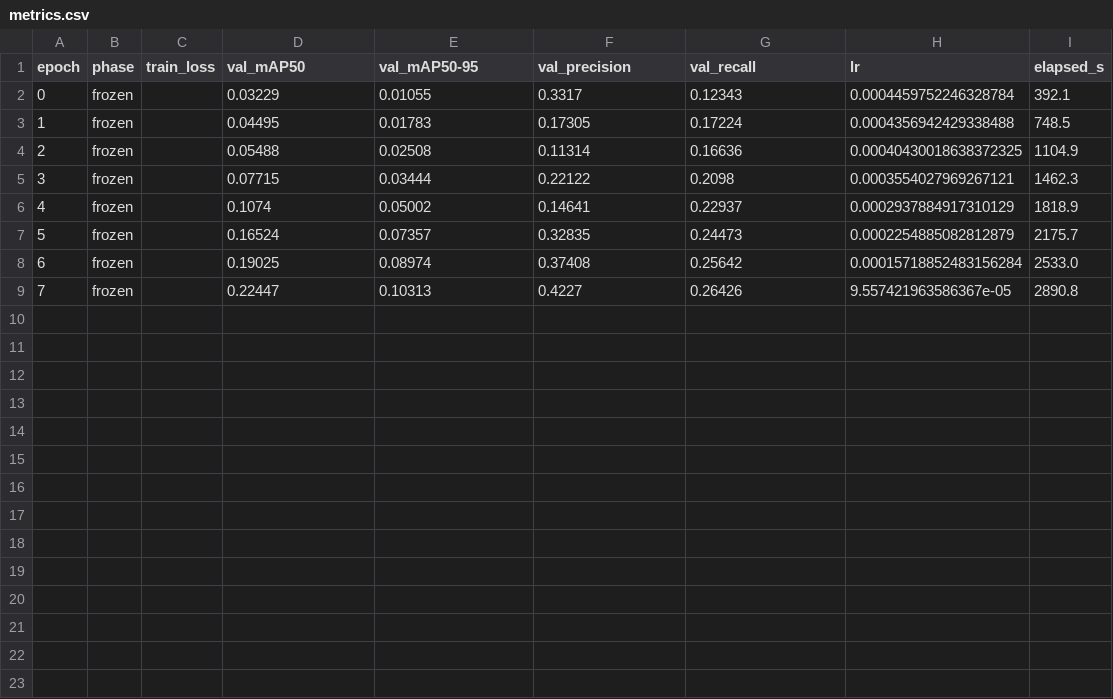
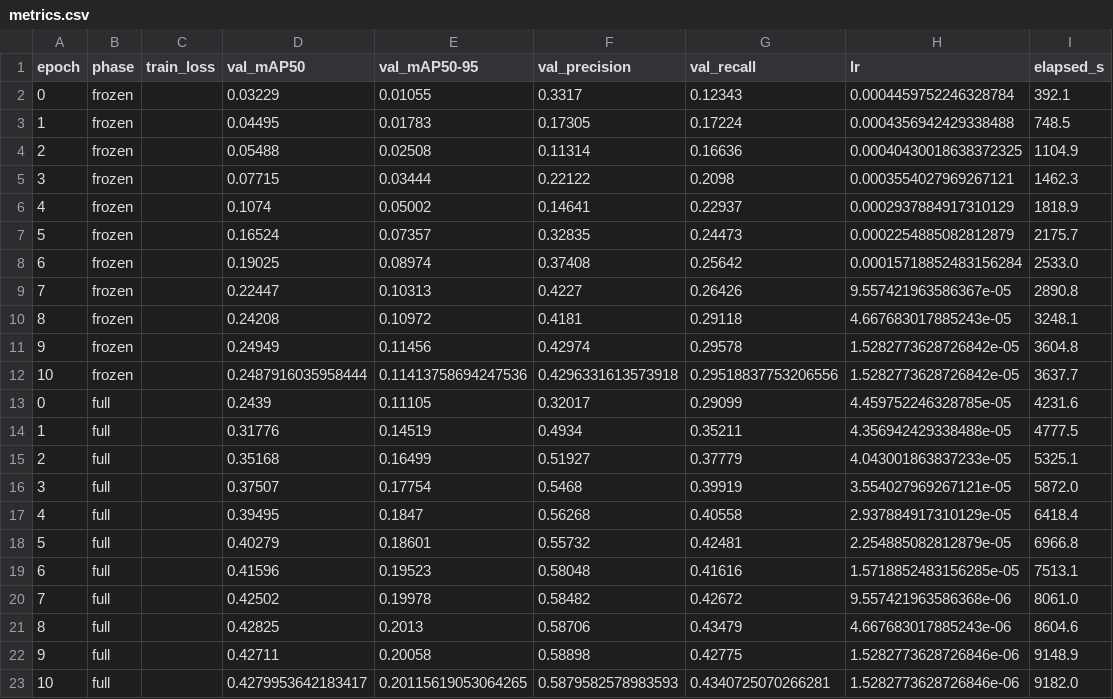
Before and after one commit to para0107/Cluj-Road-Intelligence-System, a CSV file: runs/research/20260803_161735_E0-baseline_s1338/metrics.csv, drawn as a sheet; the diff names each change by its address in the sheet, - before the commit and + after, or states it on an @@ line.

```diff
--- a/runs/research/20260803_161735_E0-baseline_s1338/metrics.csv
+++ b/runs/research/20260803_161735_E0-baseline_s1338/metrics.csv
+row 10: 8 | frozen |  | 0.24208 | 0.10972 | 0.4181 | 0.29118 | 4.667683017885243e-05 | 3248.1
+row 11: 9 | frozen |  | 0.24949 | 0.11456 | 0.42974 | 0.29578 | 1.5282773628726842e-05 | 3604.8
+row 12: 10 | frozen |  | 0.2487916035958444 | 0.11413758694247536 | 0.4296331613573918 | 0.29518837753206556 | 1.5282773628726842e-05 | 3637.7
+row 13: 0 | full |  | 0.2439 | 0.11105 | 0.32017 | 0.29099 | 4.459752246328785e-05 | 4231.6
+row 14: 1 | full |  | 0.31776 | 0.14519 | 0.4934 | 0.35211 | 4.356942429338488e-05 | 4777.5
+row 15: 2 | full |  | 0.35168 | 0.16499 | 0.51927 | 0.37779 | 4.043001863837233e-05 | 5325.1
+row 16: 3 | full |  | 0.37507 | 0.17754 | 0.5468 | 0.39919 | 3.554027969267121e-05 | 5872.0
+row 17: 4 | full |  | 0.39495 | 0.1847 | 0.56268 | 0.40558 | 2.937884917310129e-05 | 6418.4
+row 18: 5 | full |  | 0.40279 | 0.18601 | 0.55732 | 0.42481 | 2.254885082812879e-05 | 6966.8
+row 19: 6 | full |  | 0.41596 | 0.19523 | 0.58048 | 0.41616 | 1.5718852483156285e-05 | 7513.1
+row 20: 7 | full |  | 0.42502 | 0.19978 | 0.58482 | 0.42672 | 9.557421963586368e-06 | 8061.0
+row 21: 8 | full |  | 0.42825 | 0.2013 | 0.58706 | 0.43479 | 4.667683017885243e-06 | 8604.6
+row 22: 9 | full |  | 0.42711 | 0.20058 | 0.58898 | 0.42775 | 1.5282773628726846e-06 | 9148.9
+row 23: 10 | full |  | 0.4279953642183417 | 0.20115619053064265 | 0.5879582578983593 | 0.4340725070266281 | 1.5282773628726846e-06 | 9182.0
```
Also changed, not shown: 8 other files.
